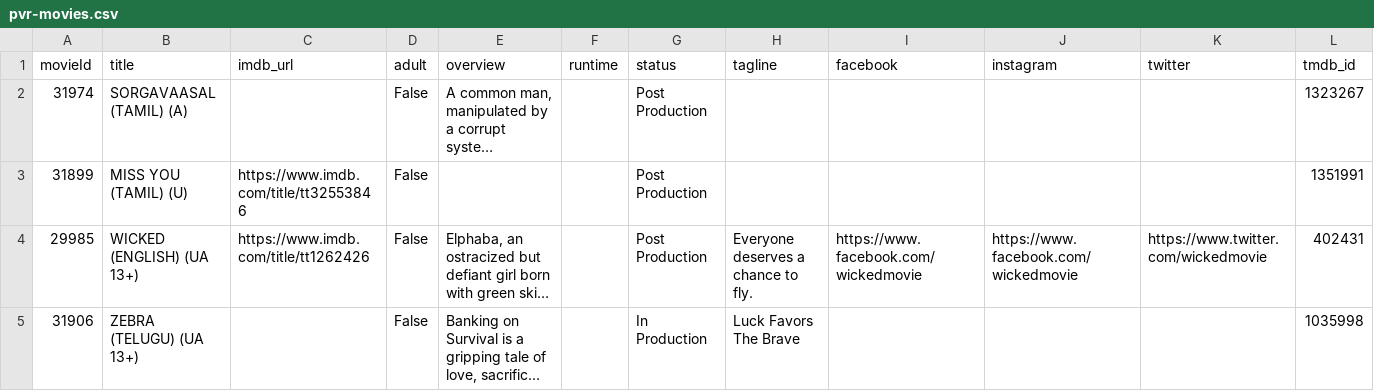
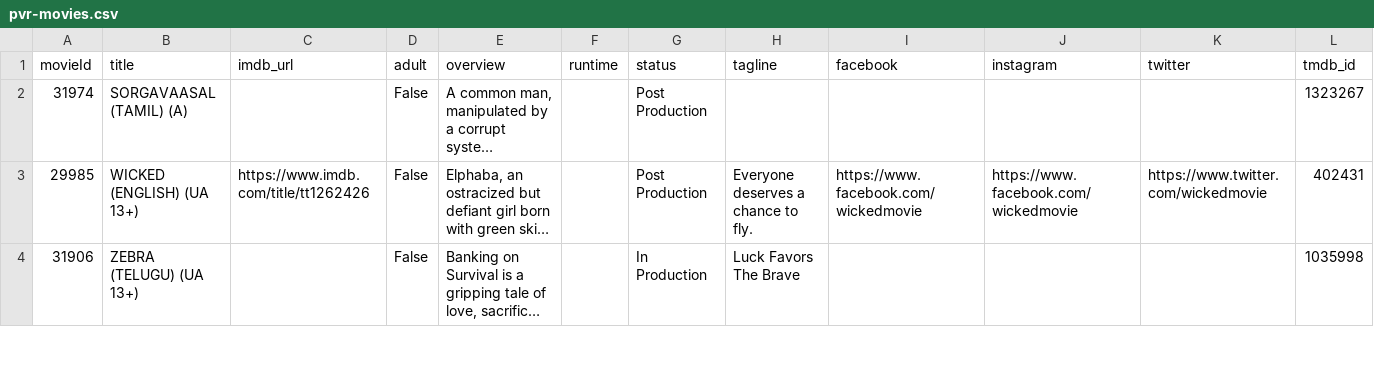
Before and after one commit to blr-today/ingest, a CSV file: out/pvr-movies.csv, drawn as a sheet; only a part is shown; long unchanged cells end in …; the diff names each change by its address in the sheet, - before the commit and + after, or states it on an @@ line.

```diff
--- a/out/pvr-movies.csv
+++ b/out/pvr-movies.csv
-row 3: 31899 | MISS YOU (TAMIL) (U) | https://www.imdb.com/title/tt32553846 | False |  |  | Post Production |  |  |  |  | 1351991
```
Also changed, not shown: out/pvr-sessions.csv, 11 other files.
